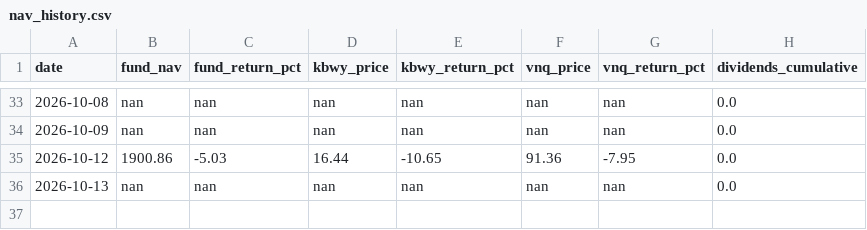
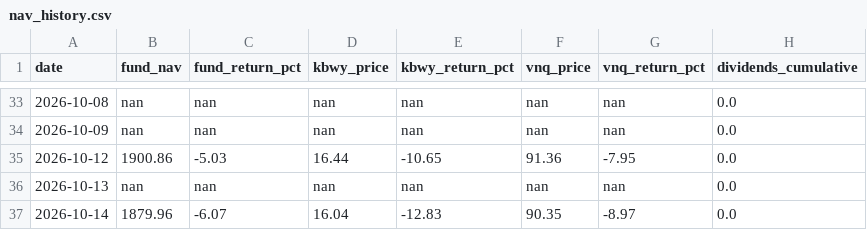
Before and after one commit to albanacht/clur-reit-tracker, a CSV file: data/nav_history.csv, drawn as a sheet; only a part is shown, gaps mark what is left out.

```diff
--- a/data/nav_history.csv
+++ b/data/nav_history.csv
@@ -36 +36,2 @@ date,fund_nav,fund_return_pct,kbwy_price,kbwy_return_pct,vnq_price,vnq_return_pc
 2026-10-13,nan,nan,nan,nan,nan,nan,0.0
+2026-10-14,1879.96,-6.07,16.04,-12.83,90.35,-8.97,0.0
```
Also changed, not shown: 1 other file.
